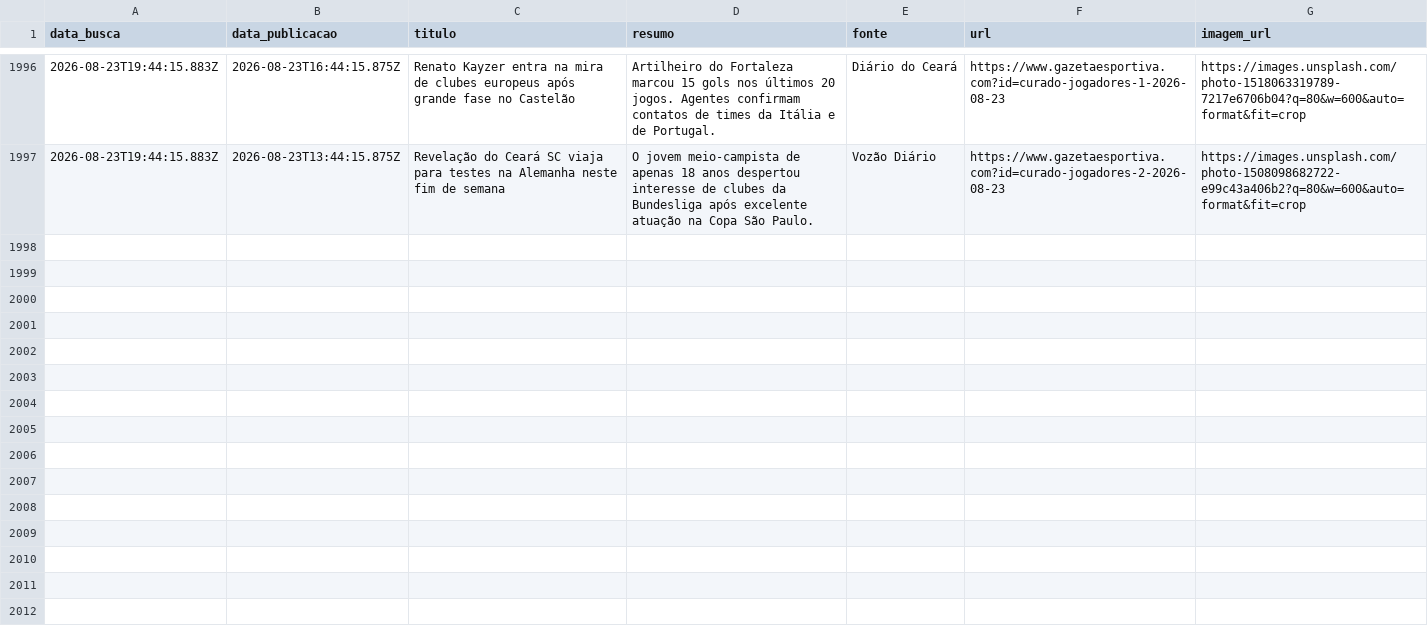
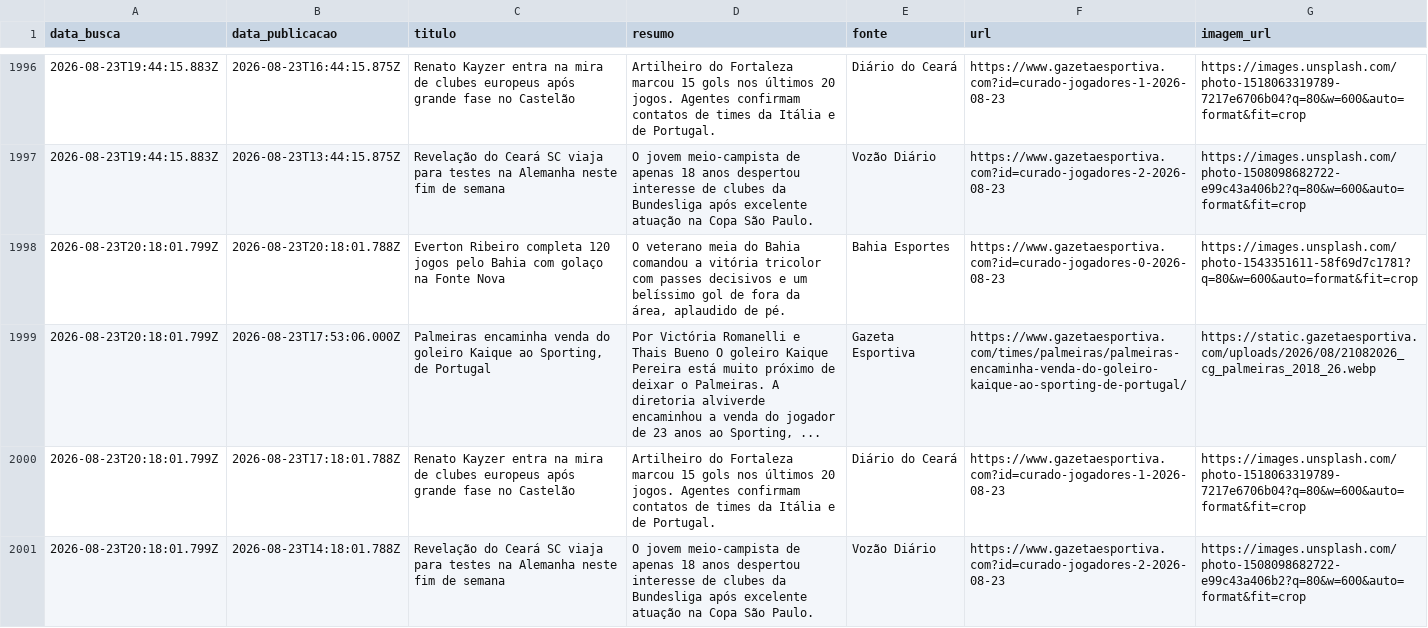
Before and after one commit to yuriluna85/boleragem-nordestina, a CSV file: DATA/2026/08/jogadores/jogadores.csv, drawn as a sheet; only a part is shown, gaps mark what is left out; the diff names each change by its address in the sheet, - before the commit and + after, or states it on an @@ line.

Commit message:
editorial: curadoria diária de notícias futebolísticas do Nordeste [skip ci]

```diff
--- a/DATA/2026/08/jogadores/jogadores.csv
+++ b/DATA/2026/08/jogadores/jogadores.csv
+row 1998: 2026-08-23T20:18:01.799Z | 2026-08-23T20:18:01.788Z | Everton Ribeiro completa 120 jogos pelo Bahia com golaço na Fonte Nova | O veterano meia do Bahia comandou a vitória tricolor com passes decisivos e um belíssimo gol de fora da área, aplaudido de pé. | Bahia Esportes | https://www.gazetaesportiva.com?id=curado-jogadores-0-2026-08-23 | https://images.unsplash.com/photo-1543351611-58f69d7c1781?q=80&w=600&auto=format&fit=crop
+row 1999: 2026-08-23T20:18:01.799Z | 2026-08-23T17:53:06.000Z | Palmeiras encaminha venda do goleiro Kaique ao Sporting, de Portugal | Por Victória Romanelli e Thais Bueno O goleiro Kaique Pereira está muito próximo de deixar o Palmeiras. A diretoria alviverde encaminhou a venda do jogador de 23 anos ao Sporting, ... | Gazeta Esportiva | https://www.gazetaesportiva.com/times/palmeiras/palmeiras-encaminha-venda-do-goleiro-kaique-ao-sporting-de-portugal/ | https://static.gazetaesportiva.com/uploads/2026/08/21082026_cg_palmeiras_2018_26.webp
+row 2000: 2026-08-23T20:18:01.799Z | 2026-08-23T17:18:01.788Z | Renato Kayzer entra na mira de clubes europeus após grande fase no Castelão | Artilheiro do Fortaleza marcou 15 gols nos últimos 20 jogos. Agentes confirmam contatos de times da Itália e de Portugal. | Diário do Ceará | https://www.gazetaesportiva.com?id=curado-jogadores-1-2026-08-23 | https://images.unsplash.com/photo-1518063319789-7217e6706b04?q=80&w=600&auto=format&fit=crop
+row 2001: 2026-08-23T20:18:01.799Z | 2026-08-23T14:18:01.788Z | Revelação do Ceará SC viaja para testes na Alemanha neste fim de semana | O jovem meio-campista de apenas 18 anos despertou interesse de clubes da Bundesliga após excelente atuação na Copa São Paulo. | Vozão Diário | https://www.gazetaesportiva.com?id=curado-jogadores-2-2026-08-23 | https://images.unsplash.com/photo-1508098682722-e99c43a406b2?q=80&w=600&auto=format&fit=crop
```
Also changed, not shown: DATA/2026/08/feminino/feminino.csv, 4 other files.
